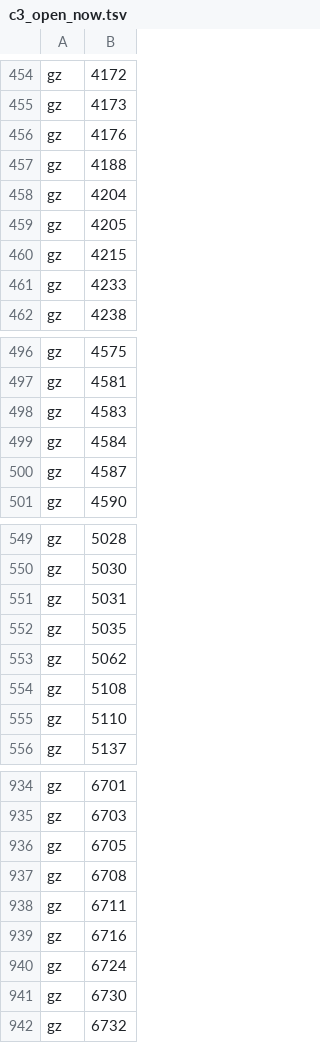
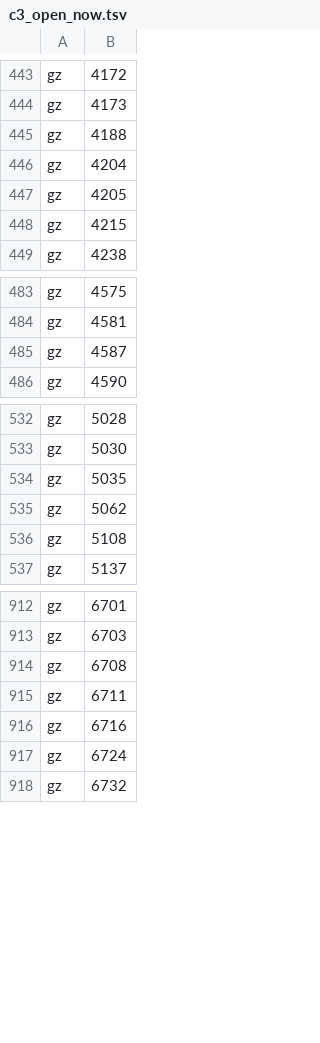
Before and after one commit to amazing-source/conway99-c1, a TSV file: code/lab_exploration_2026-10-16/c3_hard_core_2026-10-18/c3_open_now.tsv, drawn as a sheet; only a part is shown, gaps mark what is left out; the diff covers the shown part only; the diff names each change by its address in the sheet, - before the commit and + after, or states it on an @@ line.

```diff
--- a/code/lab_exploration_2026-10-16/c3_hard_core_2026-10-18/c3_open_now.tsv
+++ b/code/lab_exploration_2026-10-16/c3_hard_core_2026-10-18/c3_open_now.tsv
-row 456: gz | 4176
-row 461: gz | 4233
-row 498: gz | 4583
-row 499: gz | 4584
-row 551: gz | 5031
-row 555: gz | 5110
-row 936: gz | 6705
-row 941: gz | 6730
```
Also changed, not shown: 31 removed rows elsewhere in this file, 5 other files.
